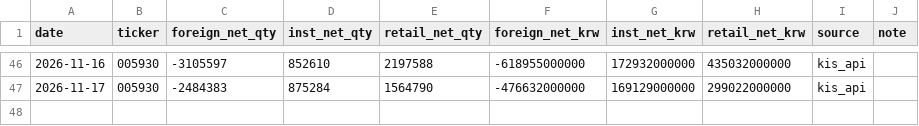
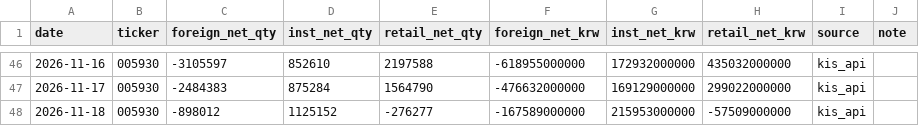
Before and after one commit to stevekoo-ai/Repo_name, a CSV file: sources/investor-flow-005930.csv, drawn as a sheet; only a part is shown, gaps mark what is left out; the diff names each change by its address in the sheet, - before the commit and + after, or states it on an @@ line.

```diff
--- a/sources/investor-flow-005930.csv
+++ b/sources/investor-flow-005930.csv
+row 48: 2026-11-18 | 005930 | -898012 | 1125152 | -276277 | -167589000000 | 215953000000 | -57509000000 | kis_api
```
Also changed, not shown: sources/automation-run-log.csv, sources/investor-flow-453810.csv, 8 other files.
